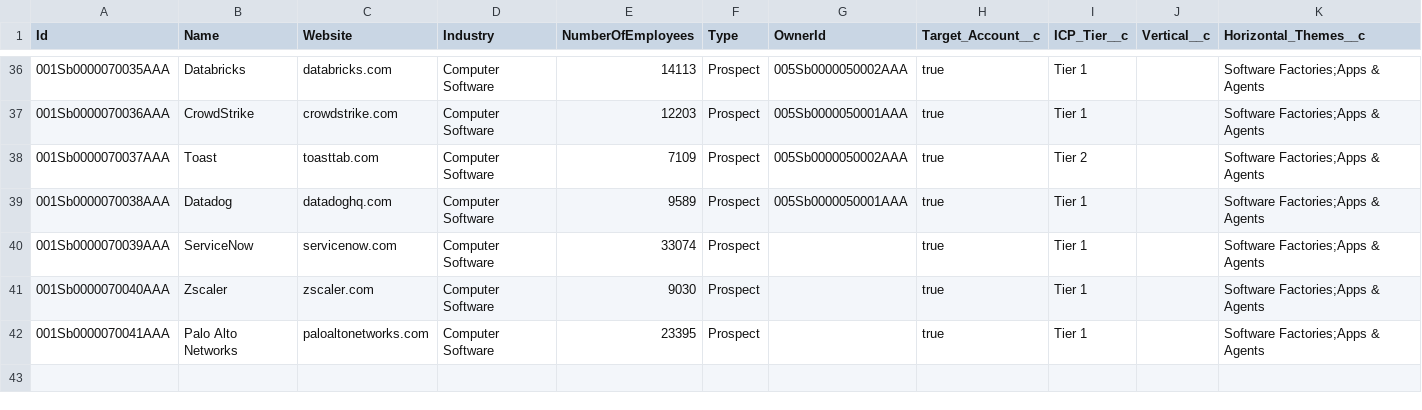
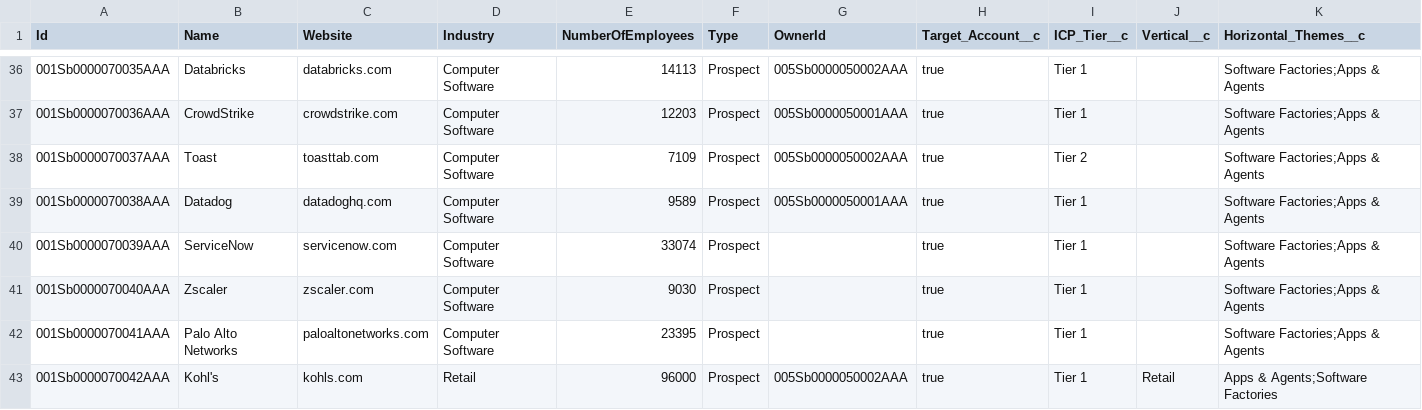
Before and after one commit to reiyi-lai/vercel-task, a CSV file: data/salesforce/Account.csv, drawn as a sheet; only a part is shown, gaps mark what is left out; rows hold the shown columns only; the diff names each change by its address in the sheet, - before the commit and + after, or states it on an @@ line.

```diff
--- a/data/salesforce/Account.csv
+++ b/data/salesforce/Account.csv
+row 43: 001Sb0000070042AAA | Kohl's | kohls.com | Retail | 96000 | Prospect | 005Sb0000050002AAA | true | Tier 1 | Retail | Apps & Agents;Software Factories
```
Also changed, not shown: data/salesforce/Contact.csv, 4 other files.
